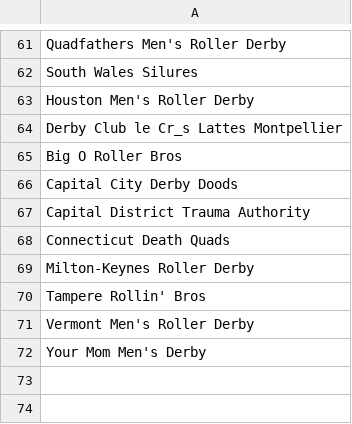
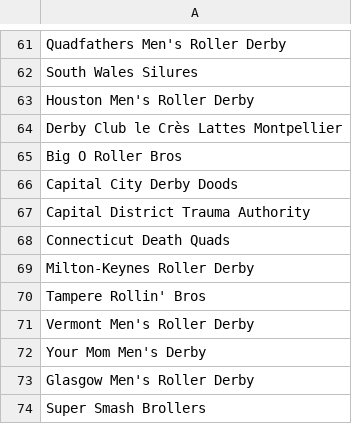
Before and after one commit to luckyphill/roborank, a CSV file: teams.csv, drawn as a sheet; only a part is shown, gaps mark what is left out.

```diff
--- a/teams.csv
+++ b/teams.csv
@@ -63,3 +63,3 @@ South Wales Silures
 Houston Men's Roller Derby
-Derby Club le Cr_s Lattes Montpellier
+Derby Club le Crès Lattes Montpellier
 Big O Roller Bros
@@ -72 +72,3 @@ Vermont Men's Roller Derby
 Your Mom Men's Derby
+Glasgow Men's Roller Derby
+Super Smash Brollers
```
Also changed, not shown: clean_june_official.csv, 2 other files.
